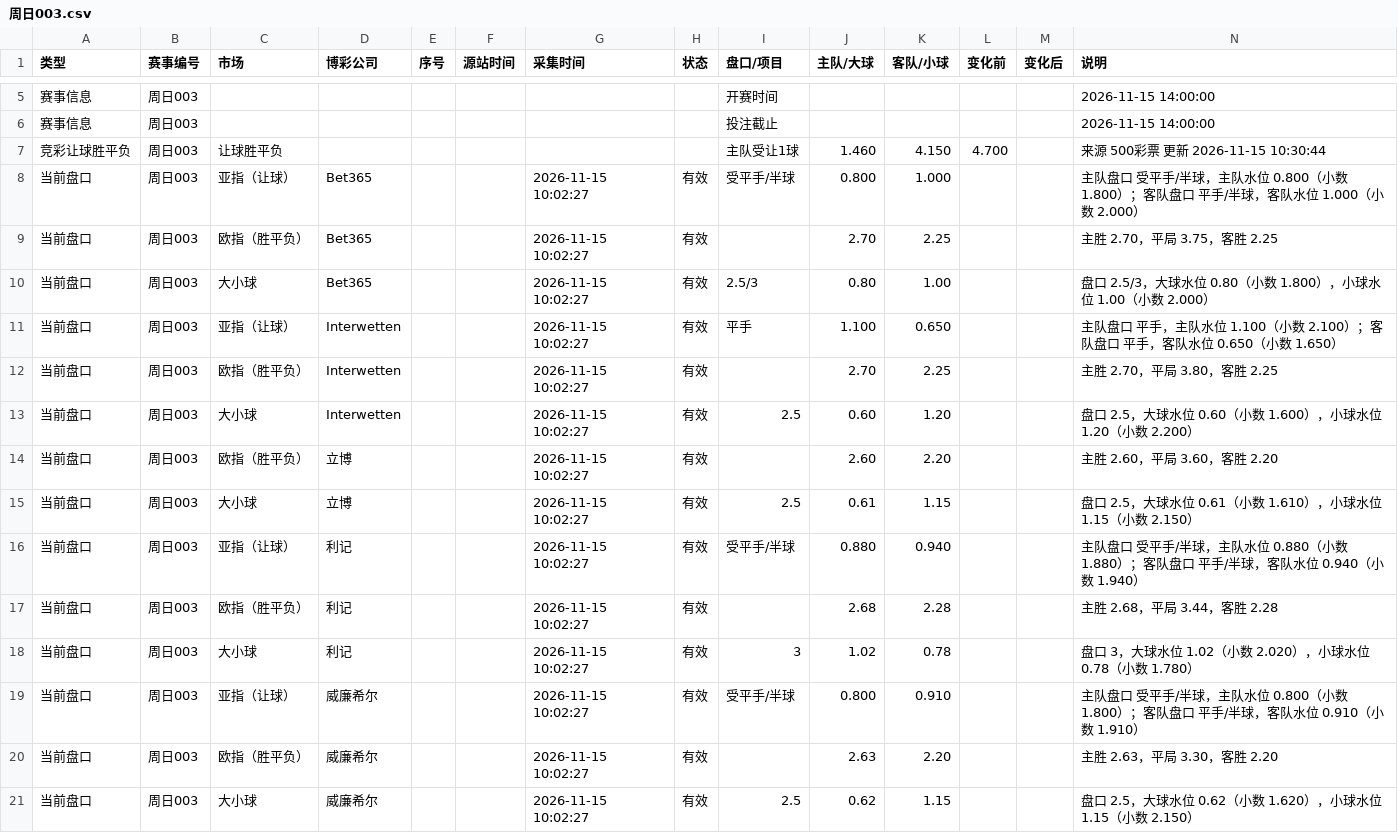
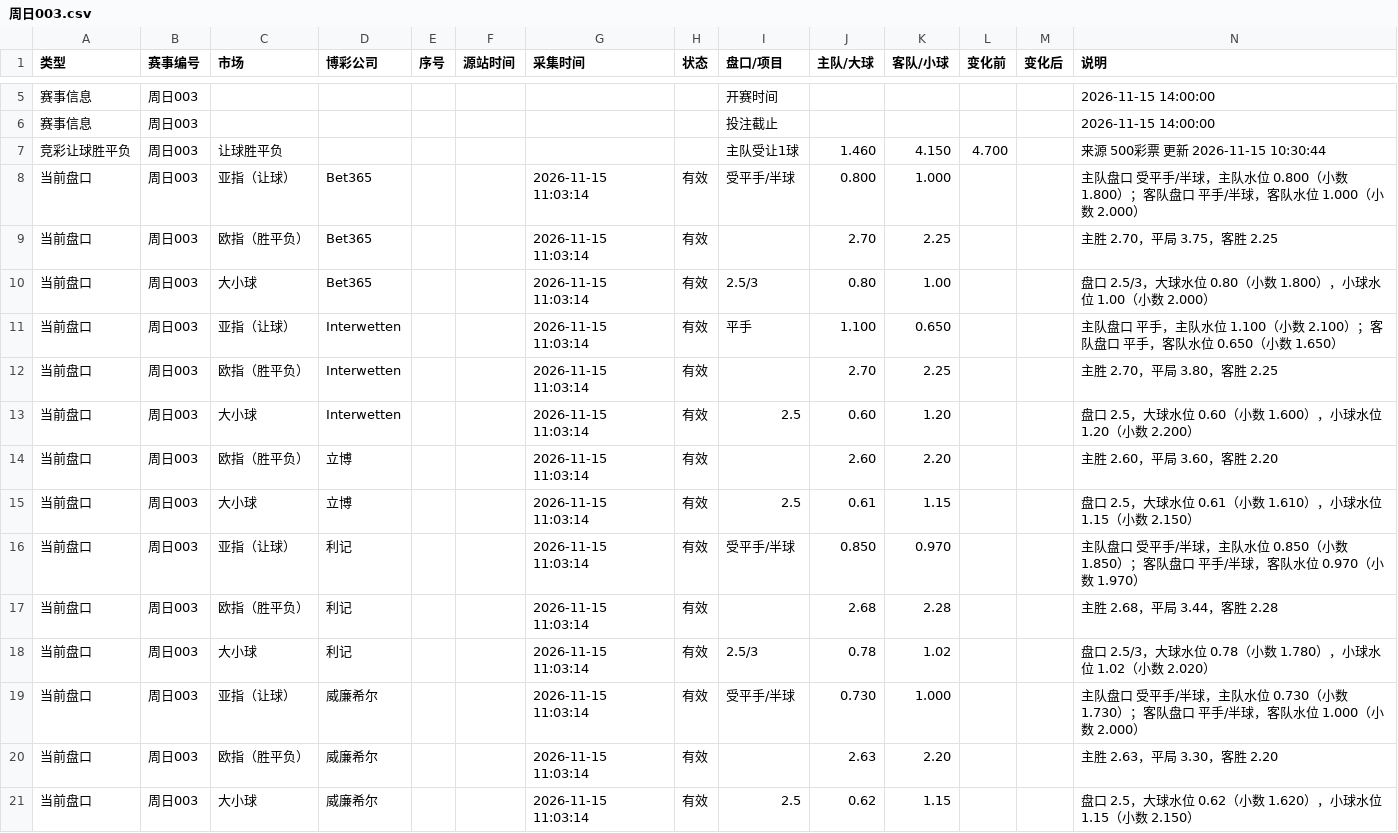
Before and after one commit to Jincheng-Z/jingcai-odds, a CSV file: events/周日003.csv, drawn as a sheet; only a part is shown, gaps mark what is left out; the diff covers the shown part only.

```diff
--- a/events/周日003.csv
+++ b/events/周日003.csv
@@ -7,15 +7,15 @@
 竞彩让球胜平负,周日003,让球胜平负,,,,,,主队受让1球,1.460,4.150,4.700,,来源 500彩票 更新 2026-11-15 10:30:44
-当前盘口,周日003,亚指（让球）,Bet365,,,2026-11-15 10:02:27,有效,受平手/半球,0.800,1.000,,,主队盘口 受平手/半球，主队水位 0.800（小数 1.800）；客队盘口 平手/半球，客队水位 1.000（小数 2.000）
-当前盘口,周日003,欧指（胜平负）,Bet365,,,2026-11-15 10:02:27,有效,,2.70,2.25,,,主胜 2.70，平局 3.75，客胜 2.25
-当前盘口,周日003,大小球,Bet365,,,2026-11-15 10:02:27,有效,2.5/3,0.80,1.00,,,盘口 2.5/3，大球水位 0.80（小数 1.800），小球水位 1.00（小数 2.000）
-当前盘口,周日003,亚指（让球）,Interwetten,,,2026-11-15 10:02:27,有效,平手,1.100,0.650,,,主队盘口 平手，主队水位 1.100（小数 2.100）；客队盘口 平手，客队水位 0.650（小数 1.650）
-当前盘口,周日003,欧指（胜平负）,Interwetten,,,2026-11-15 10:02:27,有效,,2.70,2.25,,,主胜 2.70，平局 3.80，客胜 2.25
-当前盘口,周日003,大小球,Interwetten,,,2026-11-15 10:02:27,有效,2.5,0.60,1.20,,,盘口 2.5，大球水位 0.60（小数 1.600），小球水位 1.20（小数 2.200）
-当前盘口,周日003,欧指（胜平负）,立博,,,2026-11-15 10:02:27,有效,,2.60,2.20,,,主胜 2.60，平局 3.60，客胜 2.20
-当前盘口,周日003,大小球,立博,,,2026-11-15 10:02:27,有效,2.5,0.61,1.15,,,盘口 2.5，大球水位 0.61（小数 1.610），小球水位 1.15（小数 2.150）
-当前盘口,周日003,亚指（让球）,利记,,,2026-11-15 10:02:27,有效,受平手/半球,0.880,0.940,,,主队盘口 受平手/半球，主队水位 0.880（小数 1.880）；客队盘口 平手/半球，客队水位 0.940（小数 1.940）
-当前盘口,周日003,欧指（胜平负）,利记,,,2026-11-15 10:02:27,有效,,2.68,2.28,,,主胜 2.68，平局 3.44，客胜 2.28
-当前盘口,周日003,大小球,利记,,,2026-11-15 10:02:27,有效,3,1.02,0.78,,,盘口 3，大球水位 1.02（小数 2.020），小球水位 0.78（小数 1.780）
-当前盘口,周日003,亚指（让球）,威廉希尔,,,2026-11-15 10:02:27,有效,受平手/半球,0.800,0.910,,,主队盘口 受平手/半球，主队水位 0.800（小数 1.800）；客队盘口 平手/半球，客队水位 0.910（小数 1.910）
-当前盘口,周日003,欧指（胜平负）,威廉希尔,,,2026-11-15 10:02:27,有效,,2.63,2.20,,,主胜 2.63，平局 3.30，客胜 2.20
-当前盘口,周日003,大小球,威廉希尔,,,2026-11-15 10:02:27,有效,2.5,0.62,1.15,,,盘口 2.5，大球水位 0.62（小数 1.620），小球水位 1.15（小数 2.150）
+当前盘口,周日003,亚指（让球）,Bet365,,,2026-11-15 11:03:14,有效,受平手/半球,0.800,1.000,,,主队盘口 受平手/半球，主队水位 0.800（小数 1.800）；客队盘口 平手/半球，客队水位 1.000（小数 2.000）
+当前盘口,周日003,欧指（胜平负）,Bet365,,,2026-11-15 11:03:14,有效,,2.70,2.25,,,主胜 2.70，平局 3.75，客胜 2.25
+当前盘口,周日003,大小球,Bet365,,,2026-11-15 11:03:14,有效,2.5/3,0.80,1.00,,,盘口 2.5/3，大球水位 0.80（小数 1.800），小球水位 1.00（小数 2.000）
+当前盘口,周日003,亚指（让球）,Interwetten,,,2026-11-15 11:03:14,有效,平手,1.100,0.650,,,主队盘口 平手，主队水位 1.100（小数 2.100）；客队盘口 平手，客队水位 0.650（小数 1.650）
+当前盘口,周日003,欧指（胜平负）,Interwetten,,,2026-11-15 11:03:14,有效,,2.70,2.25,,,主胜 2.70，平局 3.80，客胜 2.25
+当前盘口,周日003,大小球,Interwetten,,,2026-11-15 11:03:14,有效,2.5,0.60,1.20,,,盘口 2.5，大球水位 0.60（小数 1.600），小球水位 1.20（小数 2.200）
+当前盘口,周日003,欧指（胜平负）,立博,,,2026-11-15 11:03:14,有效,,2.60,2.20,,,主胜 2.60，平局 3.60，客胜 2.20
+当前盘口,周日003,大小球,立博,,,2026-11-15 11:03:14,有效,2.5,0.61,1.15,,,盘口 2.5，大球水位 0.61（小数 1.610），小球水位 1.15（小数 2.150）
+当前盘口,周日003,亚指（让球）,利记,,,2026-11-15 11:03:14,有效,受平手/半球,0.850,0.970,,,主队盘口 受平手/半球，主队水位 0.850（小数 1.850）；客队盘口 平手/半球，客队水位 0.970（小数 1.970）
+当前盘口,周日003,欧指（胜平负）,利记,,,2026-11-15 11:03:14,有效,,2.68,2.28,,,主胜 2.68，平局 3.44，客胜 2.28
+当前盘口,周日003,大小球,利记,,,2026-11-15 11:03:14,有效,2.5/3,0.78,1.02,,,盘口 2.5/3，大球水位 0.78（小数 1.780），小球水位 1.02（小数 2.020）
+当前盘口,周日003,亚指（让球）,威廉希尔,,,2026-11-15 11:03:14,有效,受平手/半球,0.730,1.000,,,主队盘口 受平手/半球，主队水位 0.730（小数 1.730）；客队盘口 平手/半球，客队水位 1.000（小数 2.000）
+当前盘口,周日003,欧指（胜平负）,威廉希尔,,,2026-11-15 11:03:14,有效,,2.63,2.20,,,主胜 2.63，平局 3.30，客胜 2.20
+当前盘口,周日003,大小球,威廉希尔,,,2026-11-15 11:03:14,有效,2.5,0.62,1.15,,,盘口 2.5，大球水位 0.62（小数 1.620），小球水位 1.15（小数 2.150）
```
Also changed, not shown: 4 added rows and 49 edited cells elsewhere in this file, 2 other files.
